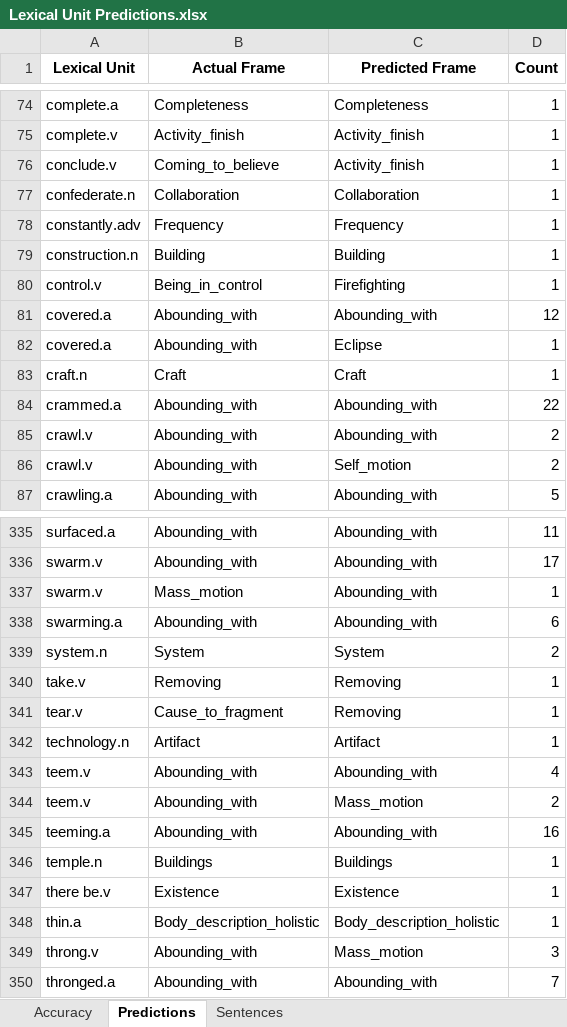
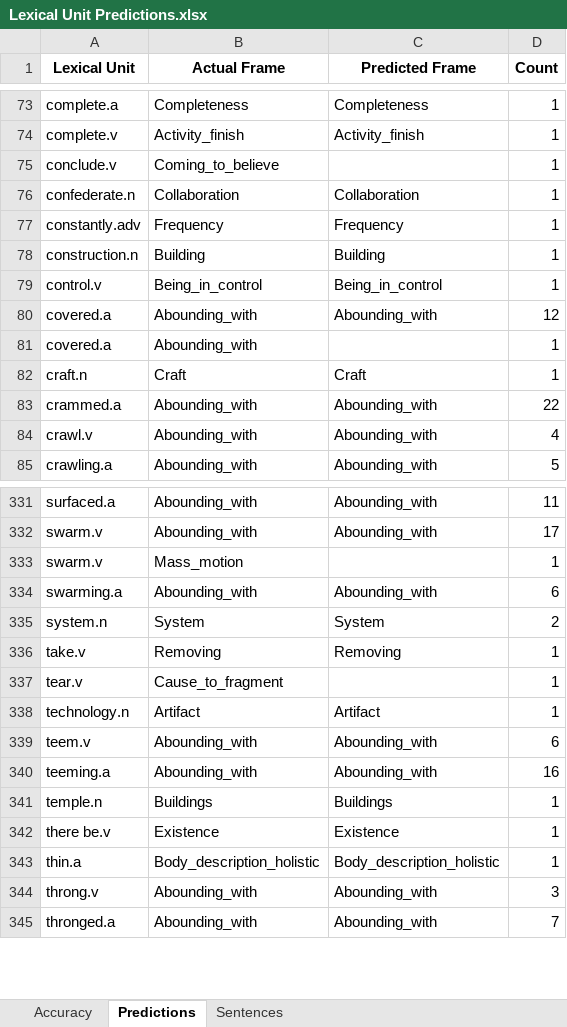
Before and after one commit to ryandschaefer/cs5322-project, an Excel workbook: output/Lexical Unit Predictions.xlsx, sheet Predictions, drawn as a sheet; only a part is shown, gaps mark what is left out; values as stored, in another font and other column widths than the file's, no borders; removed rows and columns are numbered as before the commit, all else as after; the diff covers the shown part only; the diff names each change by its address in the sheet, - before the commit and + after, or states it on an @@ line.

```diff
--- a/output/Lexical Unit Predictions.xlsx (sheet Predictions)
+++ b/output/Lexical Unit Predictions.xlsx (sheet Predictions)
-C75 (Predicted Frame): Activity_finish
+C75 (Predicted Frame): (empty)
-C79 (Predicted Frame): Firefighting
+C79 (Predicted Frame): Being_in_control
-C81 (Predicted Frame): Eclipse
+C81 (Predicted Frame): (empty)
-D84 (Count): 2
+D84 (Count): 4
-row 86: crawl.v | Abounding_with | Self_motion | 2
-C333 (Predicted Frame): Abounding_with
+C333 (Predicted Frame): (empty)
-C337 (Predicted Frame): Removing
+C337 (Predicted Frame): (empty)
-D339 (Count): 4
+D339 (Count): 6
-row 344: teem.v | Abounding_with | Mass_motion | 2
-C344 (Predicted Frame): Mass_motion
+C344 (Predicted Frame): Abounding_with
```
Also changed, not shown: 3 removed rows and 21 edited cells elsewhere in this sheet, sheet Sentences, sheet Accuracy, 1 other file.
